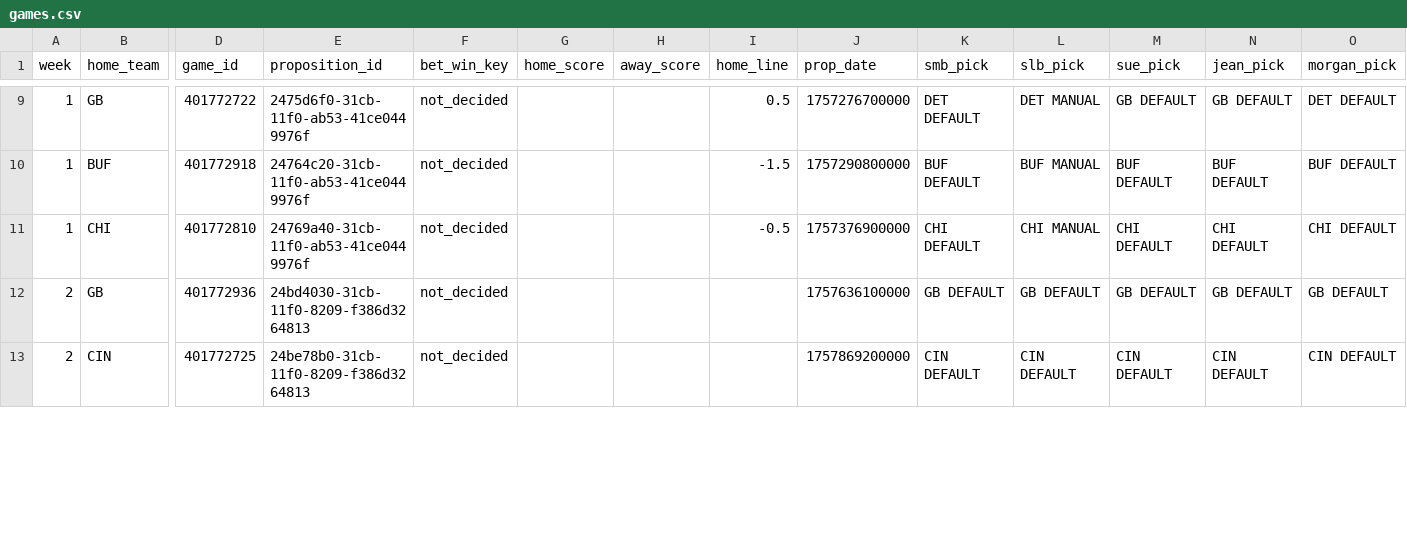
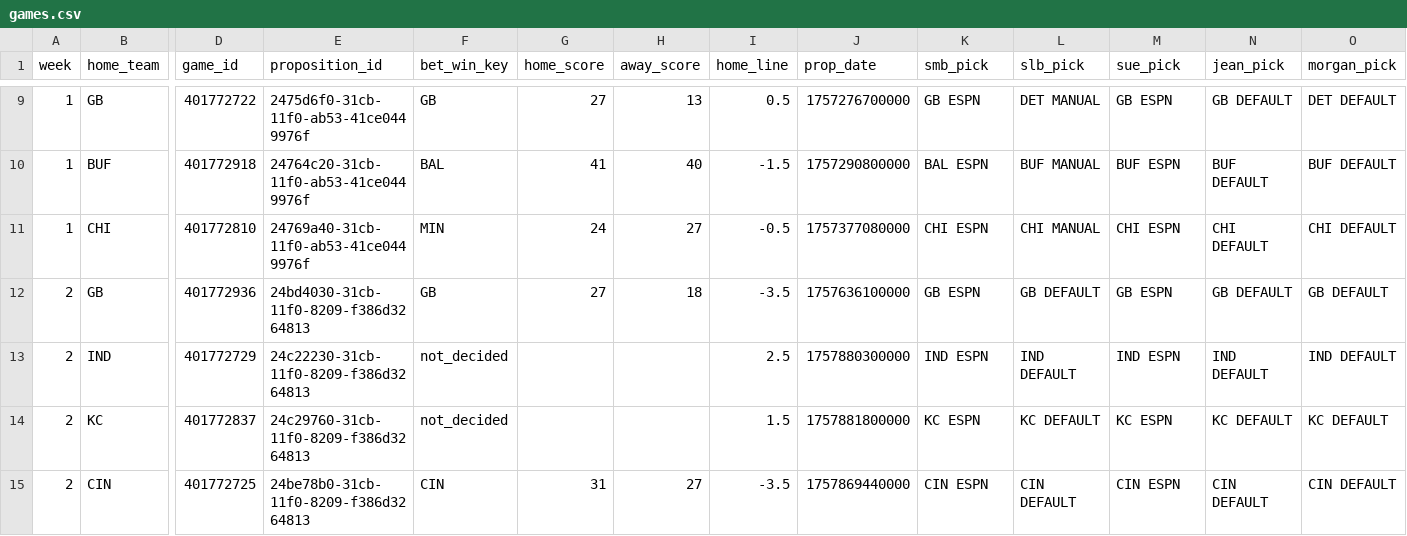
Before and after one commit to bileschi/pierogi_pickem, a CSV file: 2025_2026/games.csv, drawn as a sheet; only a part is shown, gaps mark what is left out; addresses are those after the commit; rows hold the shown columns only; the diff covers the shown part only; the diff names each change by its address in the sheet, - before the commit and + after, or states it on an @@ line.

```diff
--- a/2025_2026/games.csv
+++ b/2025_2026/games.csv
-F9 (bet_win_key): not_decided
+F9 (bet_win_key): GB
-G9 (home_score): (empty)
+G9 (home_score): 27
-H9 (away_score): (empty)
+H9 (away_score): 13
-K9 (smb_pick): DET DEFAULT
+K9 (smb_pick): GB ESPN
-M9 (sue_pick): GB DEFAULT
+M9 (sue_pick): GB ESPN
-F10 (bet_win_key): not_decided
+F10 (bet_win_key): BAL
-G10 (home_score): (empty)
+G10 (home_score): 41
-H10 (away_score): (empty)
+H10 (away_score): 40
-K10 (smb_pick): BUF DEFAULT
+K10 (smb_pick): BAL ESPN
-M10 (sue_pick): BUF DEFAULT
+M10 (sue_pick): BUF ESPN
-F11 (bet_win_key): not_decided
+F11 (bet_win_key): MIN
-G11 (home_score): (empty)
+G11 (home_score): 24
-H11 (away_score): (empty)
+H11 (away_score): 27
-J11 (prop_date): 1757376900000
+J11 (prop_date): 1757377080000
-K11 (smb_pick): CHI DEFAULT
+K11 (smb_pick): CHI ESPN
-M11 (sue_pick): CHI DEFAULT
+M11 (sue_pick): CHI ESPN
-F12 (bet_win_key): not_decided
+F12 (bet_win_key): GB
-G12 (home_score): (empty)
+G12 (home_score): 27
-H12 (away_score): (empty)
+H12 (away_score): 18
-I12 (home_line): (empty)
+I12 (home_line): -3.5
-K12 (smb_pick): GB DEFAULT
+K12 (smb_pick): GB ESPN
-M12 (sue_pick): GB DEFAULT
+M12 (sue_pick): GB ESPN
+row 13: 2 | IND | 401772729 | 24c22230-31cb-11f0-8209-f386d3264813 | not_decided |  |  | 2.5 | 1757880300000 | IND ESPN | IND DEFAULT | IND ESPN | IND DEFAULT | IND DEFAULT
+row 14: 2 | KC | 401772837 | 24c29760-31cb-11f0-8209-f386d3264813 | not_decided |  |  | 1.5 | 1757881800000 | KC ESPN | KC DEFAULT | KC ESPN | KC DEFAULT | KC DEFAULT
-F15 (bet_win_key): not_decided
+F15 (bet_win_key): CIN
-G15 (home_score): (empty)
+G15 (home_score): 31
-H15 (away_score): (empty)
+H15 (away_score): 27
-I15 (home_line): (empty)
+I15 (home_line): -3.5
-J15 (prop_date): 1757869200000
+J15 (prop_date): 1757869440000
-K15 (smb_pick): CIN DEFAULT
+K15 (smb_pick): CIN ESPN
-M15 (sue_pick): CIN DEFAULT
+M15 (sue_pick): CIN ESPN
```
Also changed, not shown: 2 removed rows and 55 edited cells elsewhere in this file, 2025_2026/base_games.csv, 2025_2026/propositions.csv, 7 other files.
